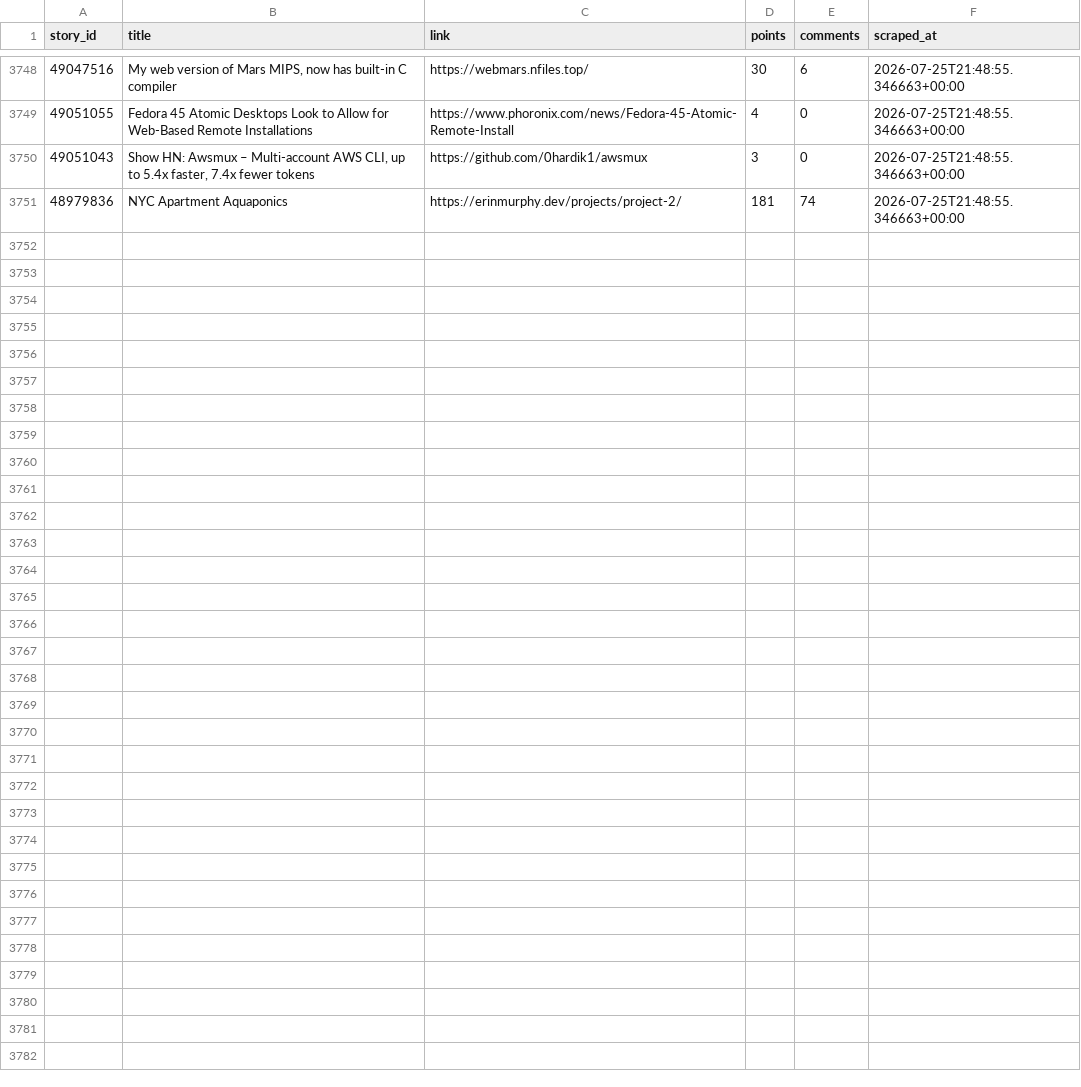
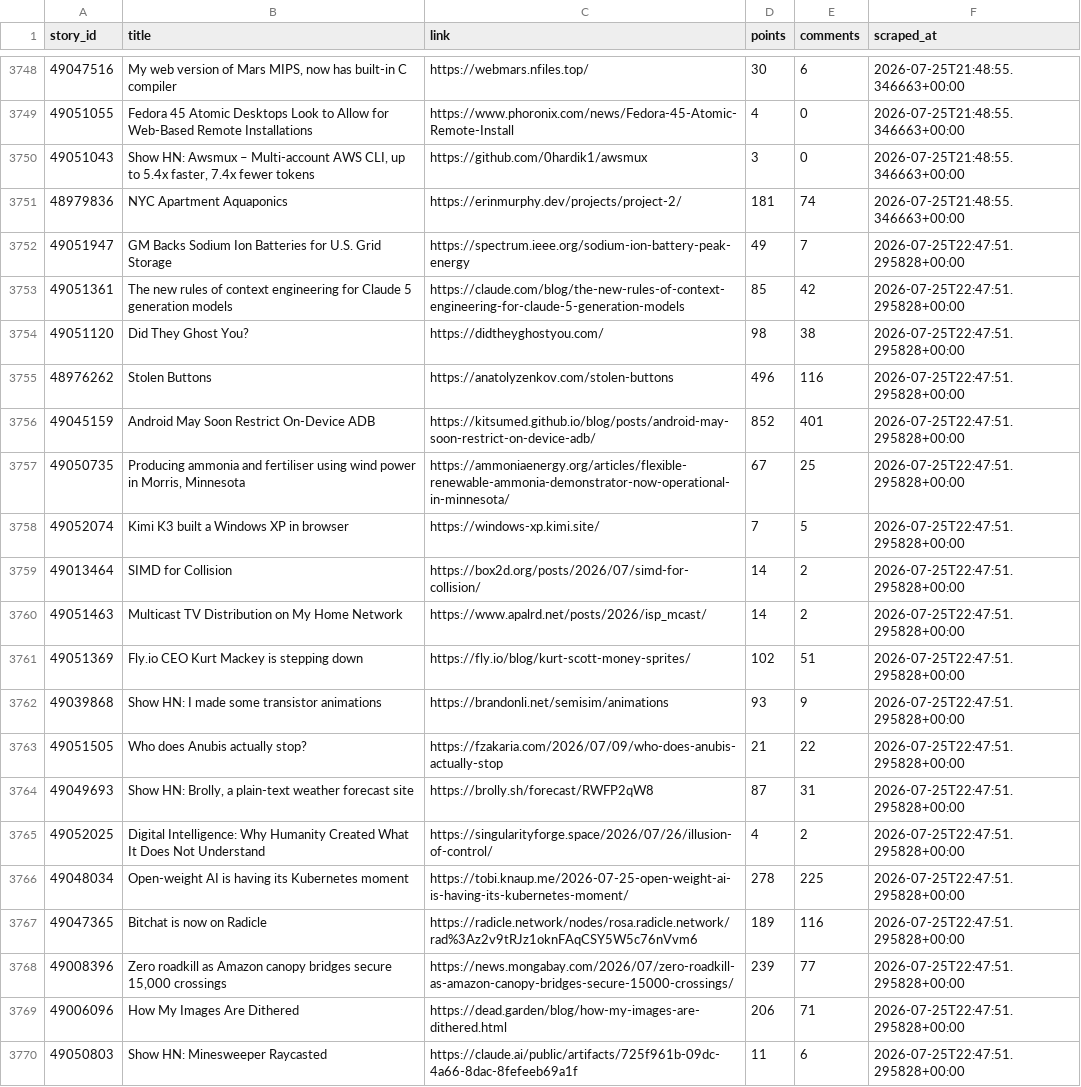
Before and after one commit to Gkaushik273/hn-trend-tracker, a CSV file: data/hn_snapshots.csv, drawn as a sheet; only a part is shown, gaps mark what is left out; the diff covers the shown part only.

Commit message:
Automated scrape Sat Jul 25 22:47:51 UTC 2026

```diff
--- a/data/hn_snapshots.csv
+++ b/data/hn_snapshots.csv
@@ -3751 +3751,20 @@ story_id,title,link,points,comments,scraped_at
 48979836,NYC Apartment Aquaponics,https://erinmurphy.dev/projects/project-2/,181,74,2026-07-25T21:48:55.346663+00:00
+49051947,GM Backs Sodium Ion Batteries for U.S. Grid Storage,https://spectrum.ieee.org/sodium-ion-battery-peak-energy,49,7,2026-07-25T22:47:51.295828+00:00
+49051361,The new rules of context engineering for Claude 5 generation models,https://claude.com/blog/the-new-rules-of-context-engineering-for-claude-5-generation-models,85,42,2026-07-25T22:47:51.295828+00:00
+49051120,Did They Ghost You?,https://didtheyghostyou.com/,98,38,2026-07-25T22:47:51.295828+00:00
+48976262,Stolen Buttons,https://anatolyzenkov.com/stolen-buttons,496,116,2026-07-25T22:47:51.295828+00:00
+49045159,Android May Soon Restrict On-Device ADB,https://kitsumed.github.io/blog/posts/android-may-soon-restrict-on-device-adb/,852,401,2026-07-25T22:47:51.295828+00:00
+49050735,"Producing ammonia and fertiliser using wind power in Morris, Minnesota",https://ammoniaenergy.org/articles/flexible-renewable-ammonia-demonstrator-now-operational-in-minnesota/,67,25,2026-07-25T22:47:51.295828+00:00
+49052074,Kimi K3 built a Windows XP in browser,https://windows-xp.kimi.site/,7,5,2026-07-25T22:47:51.295828+00:00
+49013464,SIMD for Collision,https://box2d.org/posts/2026/07/simd-for-collision/,14,2,2026-07-25T22:47:51.295828+00:00
+49051463,Multicast TV Distribution on My Home Network,https://www.apalrd.net/posts/2026/isp_mcast/,14,2,2026-07-25T22:47:51.295828+00:00
+49051369,Fly.io CEO Kurt Mackey is stepping down,https://fly.io/blog/kurt-scott-money-sprites/,102,51,2026-07-25T22:47:51.295828+00:00
+49039868,Show HN: I made some transistor animations,https://brandonli.net/semisim/animations,93,9,2026-07-25T22:47:51.295828+00:00
+49051505,Who does Anubis actually stop?,https://fzakaria.com/2026/07/09/who-does-anubis-actually-stop,21,22,2026-07-25T22:47:51.295828+00:00
+49049693,"Show HN: Brolly, a plain-text weather forecast site",https://brolly.sh/forecast/RWFP2qW8,87,31,2026-07-25T22:47:51.295828+00:00
+49052025,Digital Intelligence: Why Humanity Created What It Does Not Understand,https://singularityforge.space/2026/07/26/illusion-of-control/,4,2,2026-07-25T22:47:51.295828+00:00
+49048034,Open-weight AI is having its Kubernetes moment,https://tobi.knaup.me/2026-07-25-open-weight-ai-is-having-its-kubernetes-moment/,278,225,2026-07-25T22:47:51.295828+00:00
+49047365,Bitchat is now on Radicle,https://radicle.network/nodes/rosa.radicle.network/rad%3Az2v9tRJz1oknFAqCSY5W5c76nVvm6,189,116,2026-07-25T22:47:51.295828+00:00
+49008396,"Zero roadkill as Amazon canopy bridges secure 15,000 crossings",https://news.mongabay.com/2026/07/zero-roadkill-as-amazon-canopy-bridges-secure-15000-crossings/,239,77,2026-07-25T22:47:51.295828+00:00
+49006096,How My Images Are Dithered,https://dead.garden/blog/how-my-images-are-dithered.html,206,71,2026-07-25T22:47:51.295828+00:00
+49050803,Show HN: Minesweeper Raycasted,https://claude.ai/public/artifacts/725f961b-09dc-4a66-8dac-8fefeeb69a1f,11,6,2026-07-25T22:47:51.295828+00:00
```
Also changed, not shown: 11 added rows elsewhere in this file.
